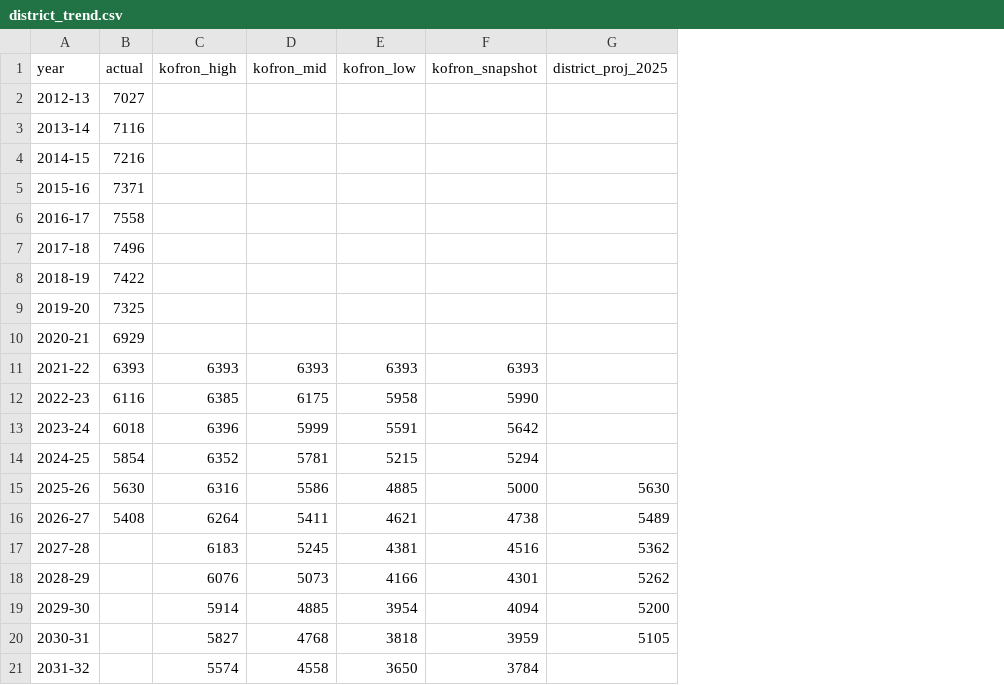
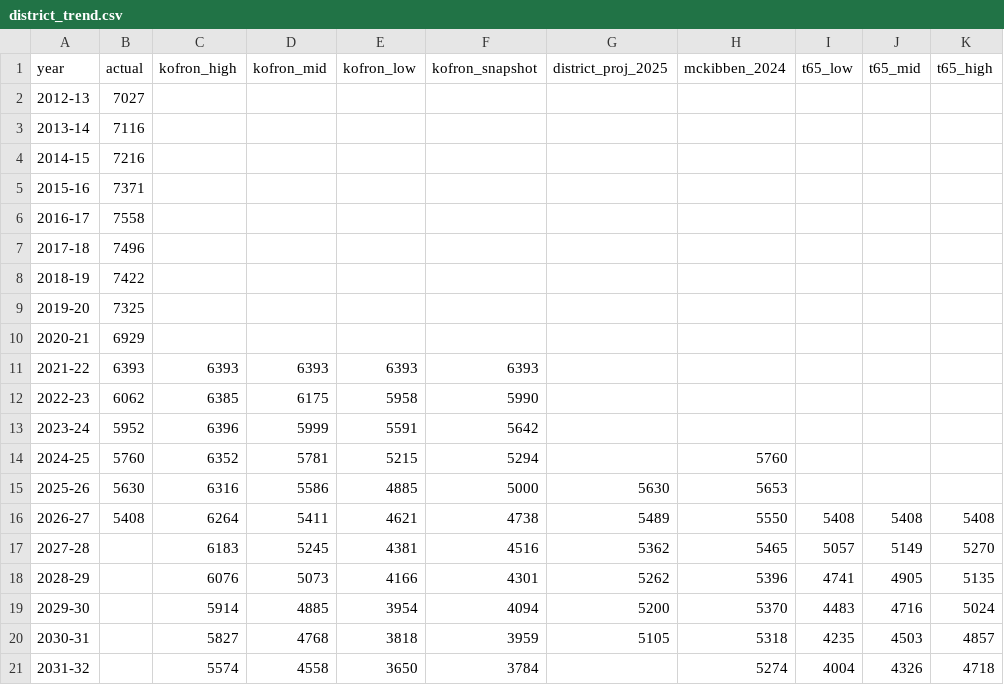
Before and after one commit to Thrive65/thrive65-site, a CSV file: data-src/enrollment/district_trend.csv, drawn as a sheet; the diff names each change by its address in the sheet, - before the commit and + after, or states it on an @@ line.

```diff
--- a/data-src/enrollment/district_trend.csv
+++ b/data-src/enrollment/district_trend.csv
+column H (mckibben_2024), rows 14-21: 5760 | 5653 | 5550 | 5465 | 5396 | 5370 | 5318 | 5274
+column I (t65_low), rows 16-21: 5408 | 5057 | 4741 | 4483 | 4235 | 4004
+column J (t65_mid), rows 16-21: 5408 | 5149 | 4905 | 4716 | 4503 | 4326
+column K (t65_high), rows 16-21: 5408 | 5270 | 5135 | 5024 | 4857 | 4718
-B12 (actual): 6116
+B12 (actual): 6062
-B13 (actual): 6018
+B13 (actual): 5952
-B14 (actual): 5854
+B14 (actual): 5760
```
Also changed, not shown: data-src/enrollment/compare_bands.csv, data-src/enrollment/current_2026_27.csv, 14 other files.
